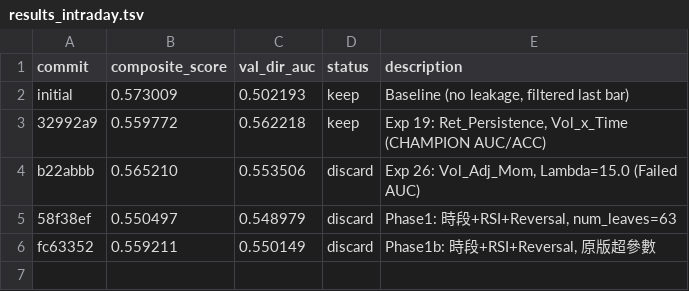
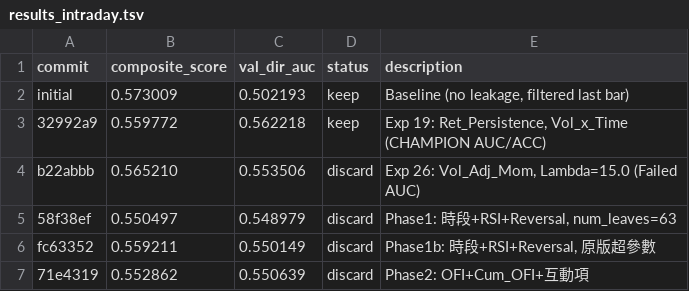
Before and after one commit to philipz/autoresearch, a TSV file: results_intraday.tsv, drawn as a sheet; the diff names each change by its address in the sheet, - before the commit and + after, or states it on an @@ line.

```diff
--- a/results_intraday.tsv
+++ b/results_intraday.tsv
+row 7: 71e4319 | 0.552862 | 0.550639 | discard | Phase2: OFI+Cum_OFI+互動項
```
Also changed, not shown: 3 other files.
